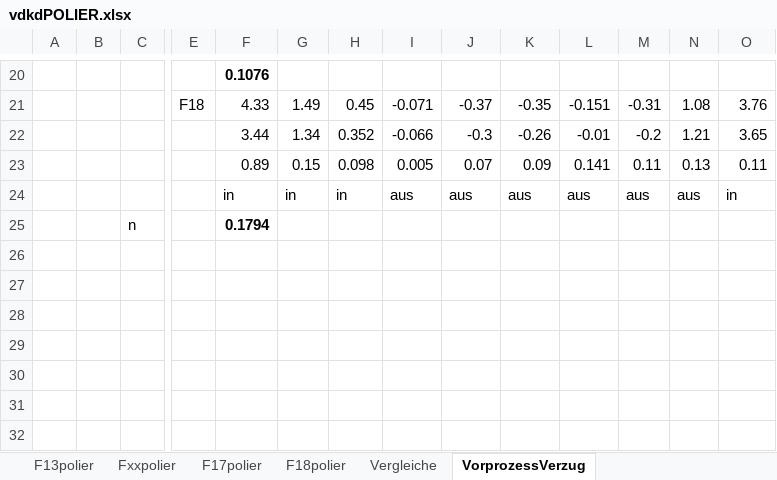
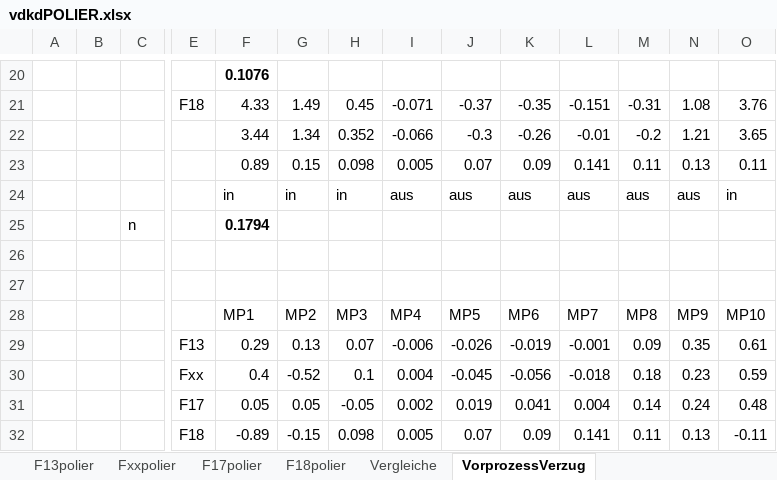
Before and after one commit to Benedikt2013/BacBase1, an Excel workbook: vdkdPOLIER.xlsx, sheet VorprozessVerzug, drawn as a sheet; only a part is shown, gaps mark what is left out; values as stored, in another font and other column widths than the file's, no borders; charts and pictures not drawn; rows hold the shown columns only; the diff names each change by its address in the sheet, - before the commit and + after, or states it on an @@ line.

```diff
--- a/vdkdPOLIER.xlsx (sheet VorprozessVerzug)
+++ b/vdkdPOLIER.xlsx (sheet VorprozessVerzug)
+row 26: (empty)
+row 27: (empty)
+row 28:  |  |  |  | MP1 | MP2 | MP3 | MP4 | MP5 | MP6 | MP7 | MP8 | MP9 | MP10
+row 29:  |  |  | F13 | 0.29 | 0.13 | 0.07 | -0.006 | -0.026 | -0.019 | -0.001 | 0.09 | 0.35 | 0.61
+row 30:  |  |  | Fxx | 0.4 | -0.52 | 0.1 | 0.004 | -0.045 | -0.056 | -0.018 | 0.18 | 0.23 | 0.59
+row 31:  |  |  | F17 | 0.05 | 0.05 | -0.05 | 0.002 | 0.019 | 0.041 | 0.004 | 0.14 | 0.24 | 0.48
+row 32:  |  |  | F18 | -0.89 | -0.15 | 0.098 | 0.005 | 0.07 | 0.09 | 0.141 | 0.11 | 0.13 | -0.11
```
Also changed, not shown: sheet Vergleiche, charts or pictures, SandboxVDKD.xlsx, SandboxVDKDFräs.xlsx, 6 other files.
